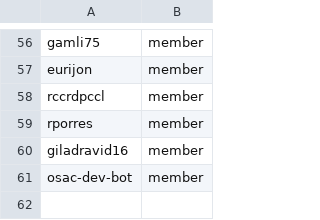
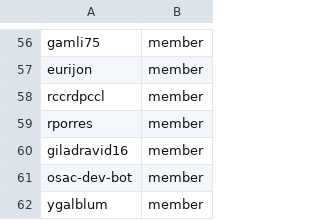
Before and after one commit to osac-project/github-config, a CSV file: members.csv, drawn as a sheet; only a part is shown, gaps mark what is left out.

```diff
--- a/members.csv
+++ b/members.csv
@@ -61 +61,2 @@ giladravid16,member
 osac-dev-bot,member
+ygalblum,member
```
Also changed, not shown: team-members/fulfillment-wg.csv.
